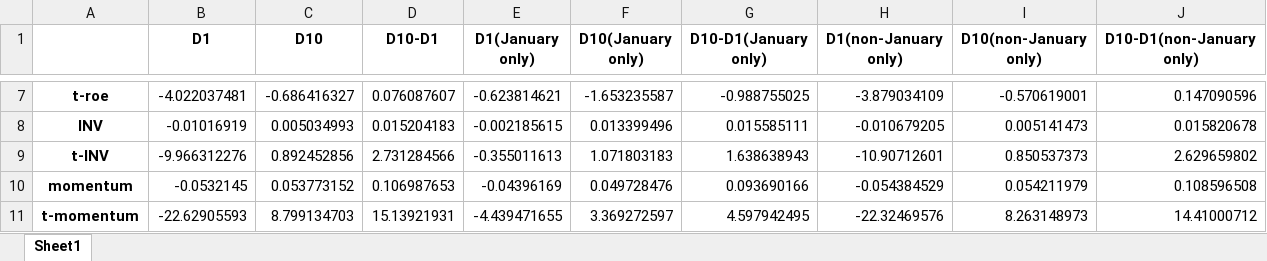
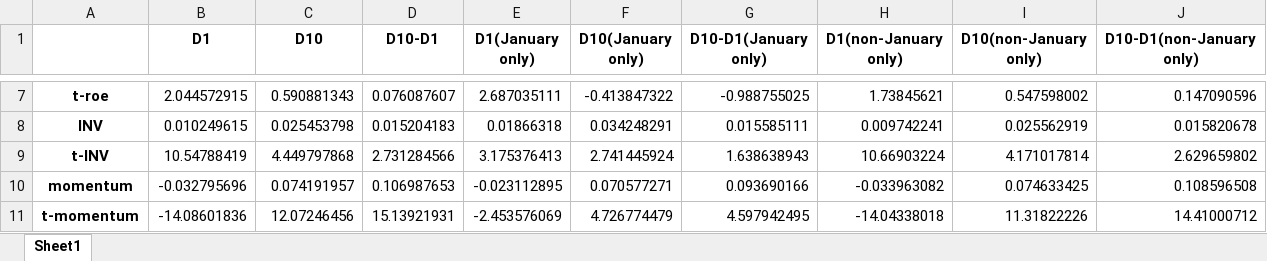
Before and after one commit to alex-fang123/investment_project, an Excel workbook: output/part2/January Anomaly table 3 panel A.xlsx, sheet Sheet1, drawn as a sheet; only a part is shown, gaps mark what is left out; values as stored, in another font and other column widths than the file's, no borders; the diff covers the shown part only; the diff names each change by its address in the sheet, - before the commit and + after, or states it on an @@ line.

```diff
--- a/output/part2/January Anomaly table 3 panel A.xlsx (sheet Sheet1)
+++ b/output/part2/January Anomaly table 3 panel A.xlsx (sheet Sheet1)
-B7 (D1): -4.022037481
+B7 (D1): 2.044572915
-C7 (D10): -0.686416327
+C7 (D10): 0.590881343
-E7 (D1(January only)): -0.623814621
+E7 (D1(January only)): 2.687035111
-F7 (D10(January only)): -1.653235587
+F7 (D10(January only)): -0.413847322
-H7 (D1(non-January only)): -3.879034109
+H7 (D1(non-January only)): 1.73845621
-I7 (D10(non-January only)): -0.570619001
+I7 (D10(non-January only)): 0.547598002
-B8 (D1): -0.01016919
+B8 (D1): 0.010249615
-C8 (D10): 0.005034993
+C8 (D10): 0.025453798
-E8 (D1(January only)): -0.002185615
+E8 (D1(January only)): 0.01866318
-F8 (D10(January only)): 0.013399496
+F8 (D10(January only)): 0.034248291
-H8 (D1(non-January only)): -0.010679205
+H8 (D1(non-January only)): 0.009742241
-I8 (D10(non-January only)): 0.005141473
+I8 (D10(non-January only)): 0.025562919
-B9 (D1): -9.966312276
+B9 (D1): 10.54788419
-C9 (D10): 0.892452856
+C9 (D10): 4.449797868
-E9 (D1(January only)): -0.355011613
+E9 (D1(January only)): 3.175376413
-F9 (D10(January only)): 1.071803183
+F9 (D10(January only)): 2.741445924
-H9 (D1(non-January only)): -10.90712601
+H9 (D1(non-January only)): 10.66903224
-I9 (D10(non-January only)): 0.850537373
+I9 (D10(non-January only)): 4.171017814
-B10 (D1): -0.0532145
+B10 (D1): -0.032795696
-C10 (D10): 0.053773152
+C10 (D10): 0.074191957
-E10 (D1(January only)): -0.04396169
+E10 (D1(January only)): -0.023112895
-F10 (D10(January only)): 0.049728476
+F10 (D10(January only)): 0.070577271
-H10 (D1(non-January only)): -0.054384529
+H10 (D1(non-January only)): -0.033963082
-I10 (D10(non-January only)): 0.054211979
+I10 (D10(non-January only)): 0.074633425
-B11 (D1): -22.62905593
+B11 (D1): -14.08601836
-C11 (D10): 8.799134703
+C11 (D10): 12.07246456
-E11 (D1(January only)): -4.439471655
+E11 (D1(January only)): -2.453576069
-F11 (D10(January only)): 3.369272597
+F11 (D10(January only)): 4.726774479
-H11 (D1(non-January only)): -22.32469576
+H11 (D1(non-January only)): -14.04338018
-I11 (D10(non-January only)): 8.263148973
+I11 (D10(non-January only)): 11.31822226
```
Also changed, not shown: 42 edited cells elsewhere in this sheet, output/part2/January Anomaly Fama-Macbeth January only.xlsx, output/part2/January Anomaly Fama-Macbeth all months.xlsx, 16 other files.
